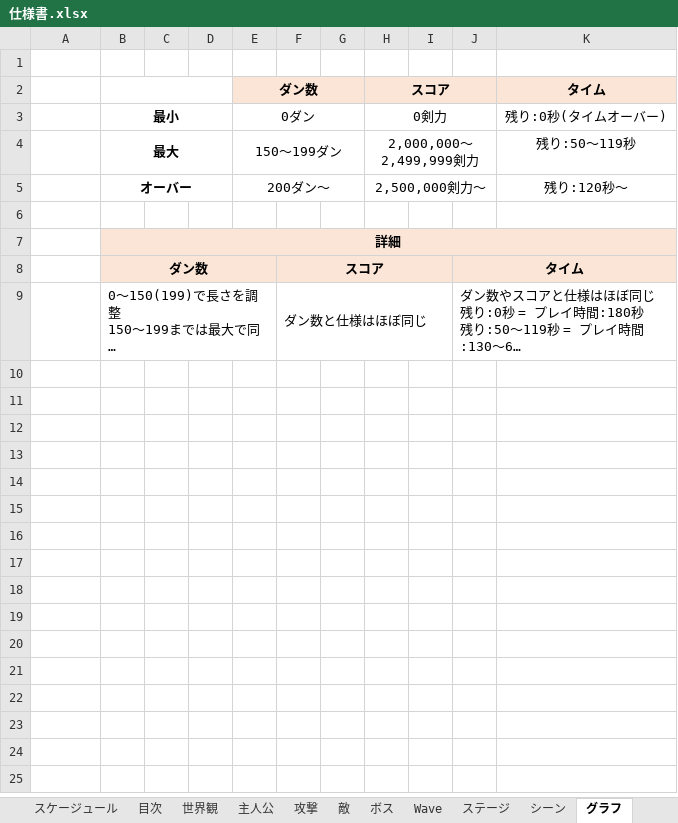
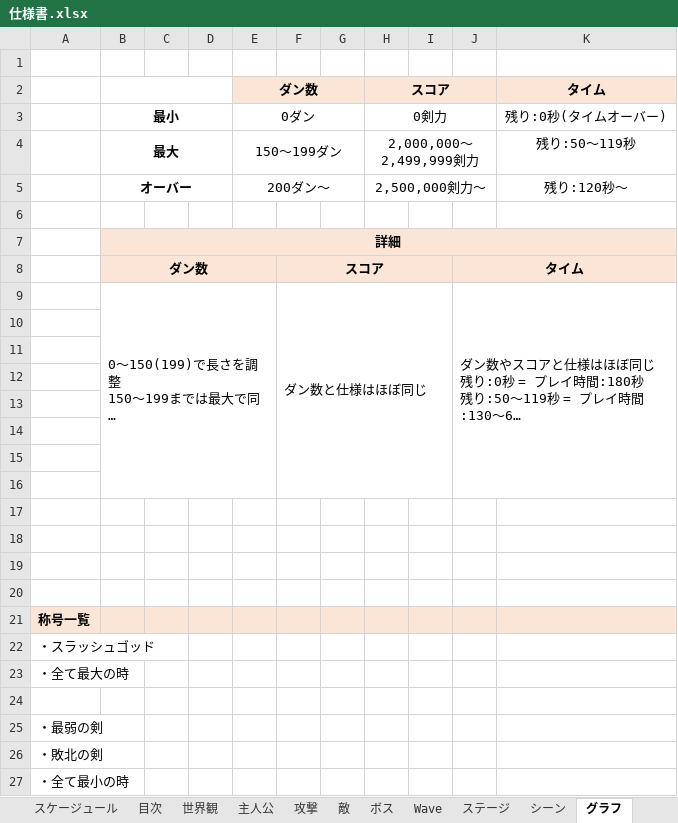
Before and after one commit to satoAFP/HkuokaGameContest2023, an Excel workbook: 2DHukuokaGameContest2023/仕様書.xlsx, sheet グラフ, drawn as a sheet; only a part is shown; long unchanged cells end in …; values as stored, in another font and other column widths than the file's, no borders; charts and pictures not drawn; the diff covers the shown part only; the diff names each change by its address in the sheet, - before the commit and + after, or states it on an @@ line.

Commit message:
仕様書に、仮で称号を記載

```diff
--- a/2DHukuokaGameContest2023/仕様書.xlsx (sheet グラフ)
+++ b/2DHukuokaGameContest2023/仕様書.xlsx (sheet グラフ)
+row 10: (empty)
+row 11: (empty)
+row 12: (empty)
+row 13: (empty)
+row 14: (empty)
+row 15: (empty)
+row 16: (empty)
+row 17: (empty)
+row 18: (empty)
+row 19: (empty)
+row 20: (empty)
+row 21: 称号一覧
+row 22: ・スラッシュゴッド
+row 23: ・全て最大の時
+row 24: (empty)
+row 25: ・最弱の剣
+row 26: ・敗北の剣
+row 27: ・全て最小の時
```
Also changed, not shown: 21 added rows elsewhere in this sheet.
